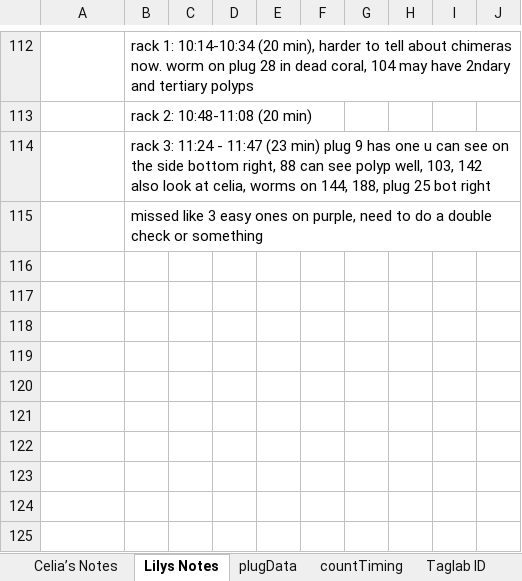
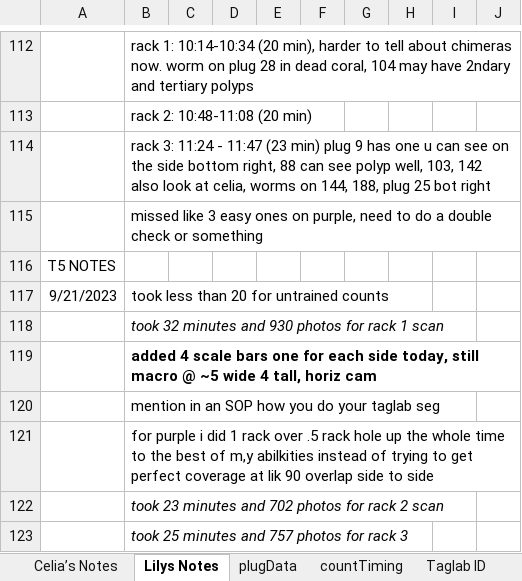
Before and after one commit to LilyGullett/recruitPilot, an Excel workbook: data/timeDataset.xlsx, sheet Lilys Notes, drawn as a sheet; only a part is shown, gaps mark what is left out; values as stored, in another font and other column widths than the file's, no borders; charts and pictures not drawn; the diff names each change by its address in the sheet, - before the commit and + after, or states it on an @@ line.

```diff
--- a/data/timeDataset.xlsx (sheet Lilys Notes)
+++ b/data/timeDataset.xlsx (sheet Lilys Notes)
+row 116: T5 NOTES
+row 117: 9/21/2023 | took less than 20 for untrained counts
+row 118:  | took 32 minutes and 930 photos for rack 1 scan
+row 119:  | added 4 scale bars one for each side today, still macro @ ~5 wide 4 tall, horiz cam
+row 120:  | mention in an SOP how you do your taglab seg
+row 121:  | for purple i did 1 rack over .5 rack hole up the whole time to the best of m,y abilkities instead of trying to get perfect coverage at lik 90 overlap side to side
+row 122:  | took 23 minutes and 702 photos for rack 2 scan
+row 123:  | took 25 minutes and 757 photos for rack 3
```
Also changed, not shown: sheet plugData, sheet countTiming, 4 other files.
